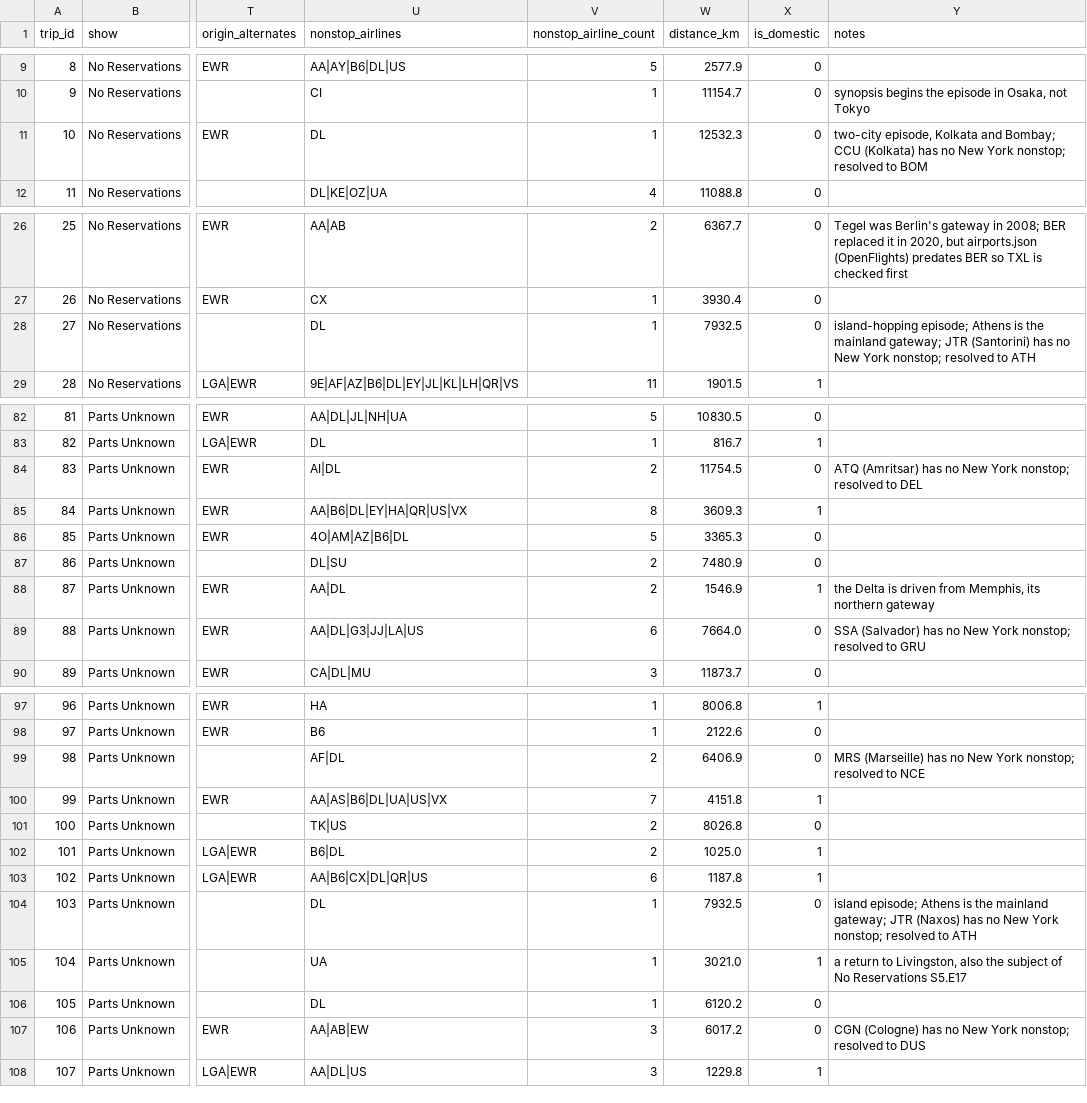
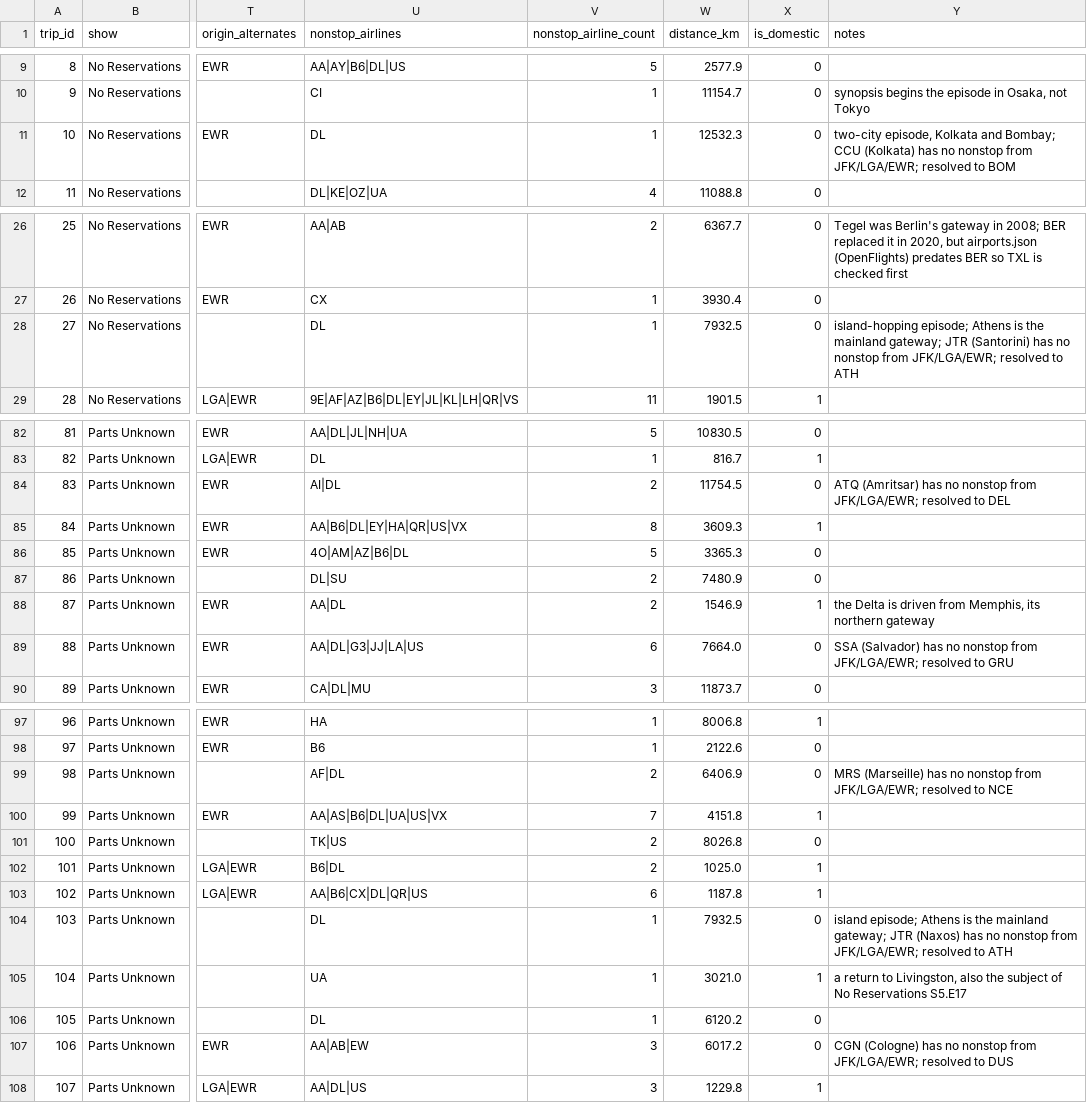
Before and after one commit to ivan-sepulveda/when-where, a CSV file: data/processed/multiple/bourdain_trips.csv, drawn as a sheet; only a part is shown, gaps mark what is left out; the diff covers the shown part only; the diff names each change by its address in the sheet, - before the commit and + after, or states it on an @@ line.

```diff
--- a/data/processed/multiple/bourdain_trips.csv
+++ b/data/processed/multiple/bourdain_trips.csv
-Y11 (notes): …has no New York nonstop; resolved to…
+Y11 (notes): …has no nonstop from JFK/LGA/EWR; resolved to…
-Y28 (notes): …has no New York nonstop; resolved to…
+Y28 (notes): …has no nonstop from JFK/LGA/EWR; resolved to…
-Y84 (notes): …has no New York nonstop; resolved to…
+Y84 (notes): …has no nonstop from JFK/LGA/EWR; resolved to…
-Y89 (notes): …has no New York nonstop; resolved to…
+Y89 (notes): …has no nonstop from JFK/LGA/EWR; resolved to…
-Y99 (notes): …has no New York nonstop; resolved to…
+Y99 (notes): …has no nonstop from JFK/LGA/EWR; resolved to…
-Y104 (notes): …has no New York nonstop; resolved to…
+Y104 (notes): …has no nonstop from JFK/LGA/EWR; resolved to…
-Y107 (notes): …has no New York nonstop; resolved to…
+Y107 (notes): …has no nonstop from JFK/LGA/EWR; resolved to…
```
Also changed, not shown: 12 edited cells elsewhere in this file, data/processed/multiple/traveler_entropy.csv, data/processed/multiple/traveler_entropy_region.csv, 54 other files.
